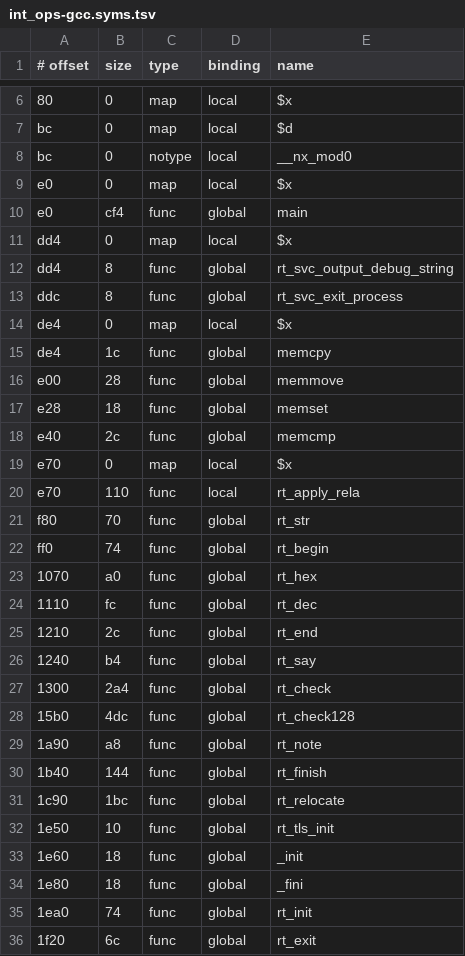
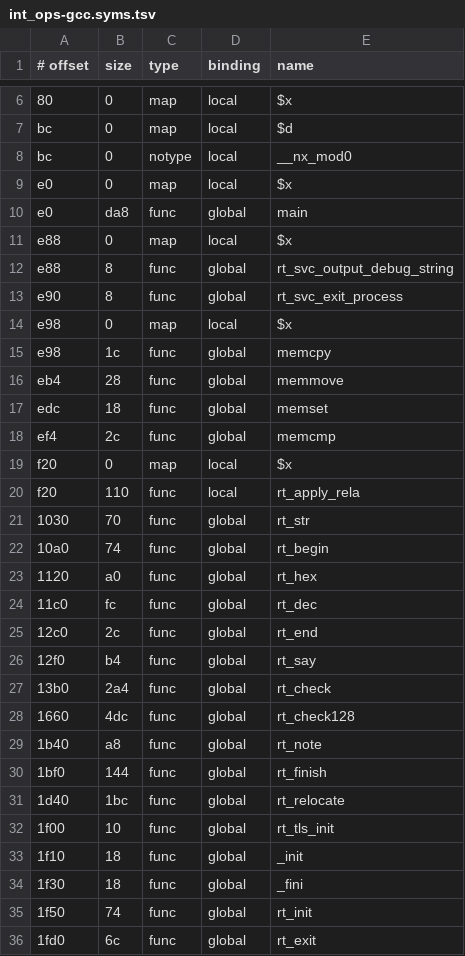
Before and after one commit to charcsllc/nxnative, a TSV file: dm/tools/aot/corpus/nro/int_ops-gcc.syms.tsv, drawn as a sheet; only a part is shown, gaps mark what is left out; the diff covers the shown part only.

```diff
--- a/dm/tools/aot/corpus/nro/int_ops-gcc.syms.tsv
+++ b/dm/tools/aot/corpus/nro/int_ops-gcc.syms.tsv
@@ -9,28 +9,28 @@ bc	0	notype	local	__nx_mod0
 e0	0	map	local	$x
-e0	cf4	func	global	main
-dd4	0	map	local	$x
-dd4	8	func	global	rt_svc_output_debug_string
-ddc	8	func	global	rt_svc_exit_process
-de4	0	map	local	$x
-de4	1c	func	global	memcpy
-e00	28	func	global	memmove
-e28	18	func	global	memset
-e40	2c	func	global	memcmp
-e70	0	map	local	$x
-e70	110	func	local	rt_apply_rela
-f80	70	func	global	rt_str
-ff0	74	func	global	rt_begin
-1070	a0	func	global	rt_hex
-1110	fc	func	global	rt_dec
-1210	2c	func	global	rt_end
-1240	b4	func	global	rt_say
-1300	2a4	func	global	rt_check
-15b0	4dc	func	global	rt_check128
-1a90	a8	func	global	rt_note
-1b40	144	func	global	rt_finish
-1c90	1bc	func	global	rt_relocate
-1e50	10	func	global	rt_tls_init
-1e60	18	func	global	_init
-1e80	18	func	global	_fini
-1ea0	74	func	global	rt_init
-1f20	6c	func	global	rt_exit
+e0	da8	func	global	main
+e88	0	map	local	$x
+e88	8	func	global	rt_svc_output_debug_string
+e90	8	func	global	rt_svc_exit_process
+e98	0	map	local	$x
+e98	1c	func	global	memcpy
+eb4	28	func	global	memmove
+edc	18	func	global	memset
+ef4	2c	func	global	memcmp
+f20	0	map	local	$x
+f20	110	func	local	rt_apply_rela
+1030	70	func	global	rt_str
+10a0	74	func	global	rt_begin
+1120	a0	func	global	rt_hex
+11c0	fc	func	global	rt_dec
+12c0	2c	func	global	rt_end
+12f0	b4	func	global	rt_say
+13b0	2a4	func	global	rt_check
+1660	4dc	func	global	rt_check128
+1b40	a8	func	global	rt_note
+1bf0	144	func	global	rt_finish
+1d40	1bc	func	global	rt_relocate
+1f00	10	func	global	rt_tls_init
+1f10	18	func	global	_init
+1f30	18	func	global	_fini
+1f50	74	func	global	rt_init
+1fd0	6c	func	global	rt_exit
```
Also changed, not shown: 45 edited cells elsewhere in this file, dm/tools/aot/corpus/corpus.tsv, dm/tools/aot/corpus/nro/int_ops-clang.syms.tsv, 32 other files.
